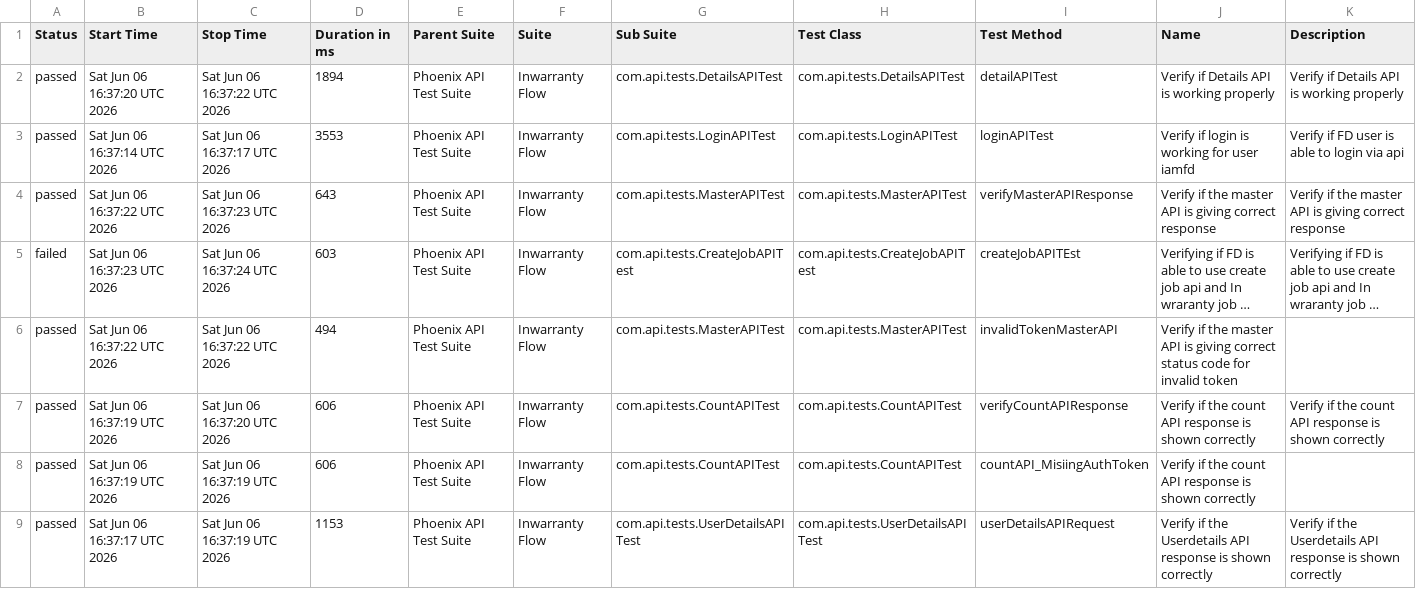
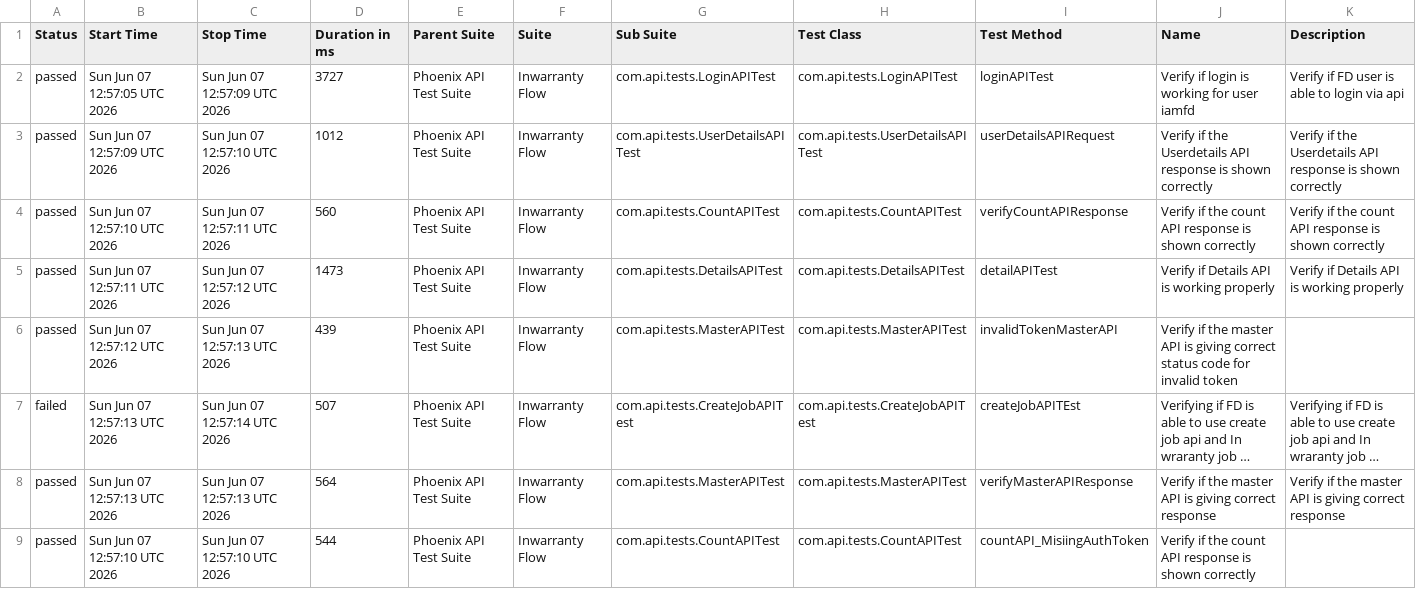
Before and after one commit to idavinde/PhoenixTestAutomationFramwork, a CSV file: data/suites.csv, drawn as a sheet; long unchanged cells end in …; removed rows and columns are numbered as before the commit, all else as after; the diff names each change by its address in the sheet, - before the commit and + after, or states it on an @@ line.

```diff
--- a/data/suites.csv
+++ b/data/suites.csv
+row 2: passed | Sun Jun 07 12:57:05 UTC 2026 | Sun Jun 07 12:57:09 UTC 2026 | 3727 | Phoenix API Test Suite | Inwarranty Flow | com.api.tests.LoginAPITest | com.api.tests.LoginAPITest | loginAPITest | Verify if login is working for user iamfd | Verify if FD user is able to login via api
+row 3: passed | Sun Jun 07 12:57:09 UTC 2026 | Sun Jun 07 12:57:10 UTC 2026 | 1012 | Phoenix API Test Suite | Inwarranty Flow | com.api.tests.UserDetailsAPITest | com.api.tests.UserDetailsAPITest | userDetailsAPIRequest | Verify if the Userdetails API response is shown correctly | Verify if the Userdetails API response is shown correctly
+row 4: passed | Sun Jun 07 12:57:10 UTC 2026 | Sun Jun 07 12:57:11 UTC 2026 | 560 | Phoenix API Test Suite | Inwarranty Flow | com.api.tests.CountAPITest | com.api.tests.CountAPITest | verifyCountAPIResponse | Verify if the count API response is shown correctly | Verify if the count API response is shown correctly
-B5 (Start Time): Sat Jun 06 16:37:20 UTC 2026
+B5 (Start Time): Sun Jun 07 12:57:11 UTC 2026
-C5 (Stop Time): Sat Jun 06 16:37:22 UTC 2026
+C5 (Stop Time): Sun Jun 07 12:57:12 UTC 2026
-D5 (Duration in ms): 1894
+D5 (Duration in ms): 1473
-row 3: passed | Sat Jun 06 16:37:14 UTC 2026 | Sat Jun 06 16:37:17 UTC 2026 | 3553 | Phoenix API Test Suite | Inwarranty Flow | com.api.tests.LoginAPITest | com.api.tests.LoginAPITest | loginAPITest | Verify if login is working for user iamfd | Verify if FD user is able to login via api
-B6 (Start Time): Sat Jun 06 16:37:22 UTC 2026
+B6 (Start Time): Sun Jun 07 12:57:12 UTC 2026
-C6 (Stop Time): Sat Jun 06 16:37:23 UTC 2026
+C6 (Stop Time): Sun Jun 07 12:57:13 UTC 2026
-D6 (Duration in ms): 643
+D6 (Duration in ms): 439
-I6 (Test Method): verifyMasterAPIResponse
+I6 (Test Method): invalidTokenMasterAPI
-J6 (Name): …giving correct response
+J6 (Name): …giving correct status code for invalid token
-K6 (Description): Verify if the master API is giving correct response
+K6 (Description): (empty)
-B7 (Start Time): Sat Jun 06 16:37:23 UTC 2026
+B7 (Start Time): Sun Jun 07 12:57:13 UTC 2026
-C7 (Stop Time): Sat Jun 06 16:37:24 UTC 2026
+C7 (Stop Time): Sun Jun 07 12:57:14 UTC 2026
-D7 (Duration in ms): 603
+D7 (Duration in ms): 507
-B8 (Start Time): Sat Jun 06 16:37:22 UTC 2026
+B8 (Start Time): Sun Jun 07 12:57:13 UTC 2026
-C8 (Stop Time): Sat Jun 06 16:37:22 UTC 2026
+C8 (Stop Time): Sun Jun 07 12:57:13 UTC 2026
-D8 (Duration in ms): 494
+D8 (Duration in ms): 564
-I8 (Test Method): invalidTokenMasterAPI
+I8 (Test Method): verifyMasterAPIResponse
-J8 (Name): …giving correct status code for invalid token
+J8 (Name): …giving correct response
-K8 (Description): (empty)
+K8 (Description): Verify if the master API is giving correct response
-row 7: passed | Sat Jun 06 16:37:19 UTC 2026 | Sat Jun 06 16:37:20 UTC 2026 | 606 | Phoenix API Test Suite | Inwarranty Flow | com.api.tests.CountAPITest | com.api.tests.CountAPITest | verifyCountAPIResponse | Verify if the count API response is shown correctly | Verify if the count API response is shown correctly
-B9 (Start Time): Sat Jun 06 16:37:19 UTC 2026
+B9 (Start Time): Sun Jun 07 12:57:10 UTC 2026
-C9 (Stop Time): Sat Jun 06 16:37:19 UTC 2026
+C9 (Stop Time): Sun Jun 07 12:57:10 UTC 2026
-D9 (Duration in ms): 606
+D9 (Duration in ms): 544
-row 9: passed | Sat Jun 06 16:37:17 UTC 2026 | Sat Jun 06 16:37:19 UTC 2026 | 1153 | Phoenix API Test Suite | Inwarranty Flow | com.api.tests.UserDetailsAPITest | com.api.tests.UserDetailsAPITest | userDetailsAPIRequest | Verify if the Userdetails API response is shown correctly | Verify if the Userdetails API response is shown correctly
```
Also changed, not shown: data/behaviors.csv, 52 other files.
